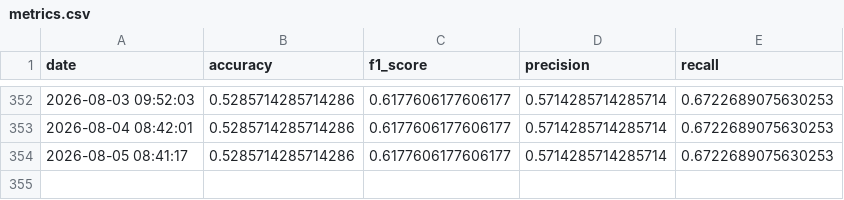
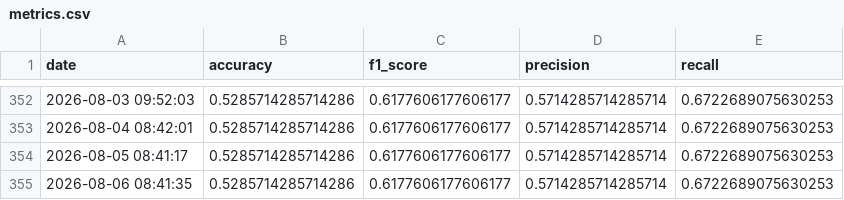
Before and after one commit to crndogan/stock-news-prediction, a CSV file: notebooks/metrics.csv, drawn as a sheet; only a part is shown, gaps mark what is left out; the diff names each change by its address in the sheet, - before the commit and + after, or states it on an @@ line.

```diff
--- a/notebooks/metrics.csv
+++ b/notebooks/metrics.csv
+row 355: 2026-08-06 08:41:35 | 0.5285714285714286 | 0.6177606177606177 | 0.5714285714285714 | 0.6722689075630253
```
Also changed, not shown: 4 other files.
